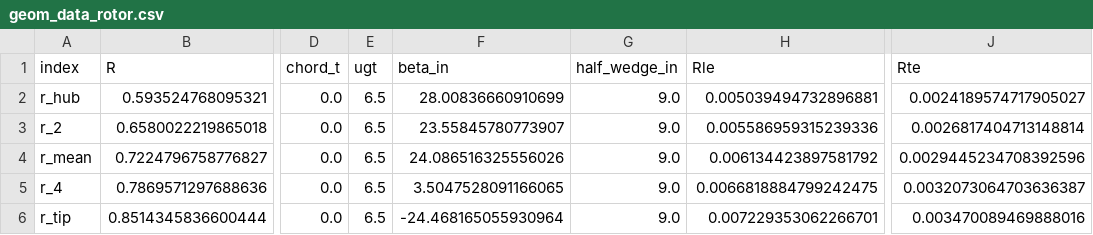
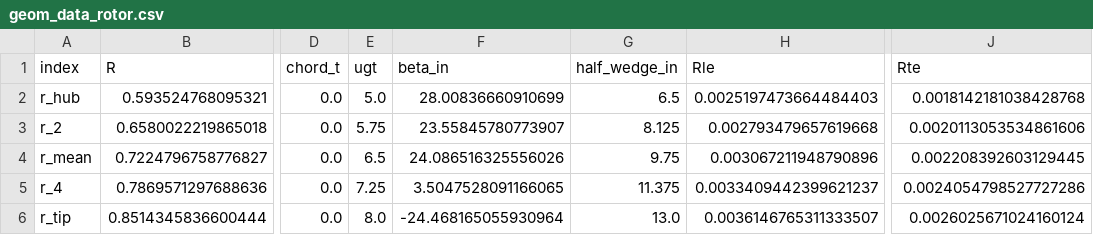
Before and after one commit to plewciozaur34/praca_inzynierska, a CSV file: data/csv/geom_data_rotor.csv, drawn as a sheet; only a part is shown, gaps mark what is left out; the diff names each change by its address in the sheet, - before the commit and + after, or states it on an @@ line.

```diff
--- a/data/csv/geom_data_rotor.csv
+++ b/data/csv/geom_data_rotor.csv
-E2 (ugt): 6.5
+E2 (ugt): 5.0
-G2 (half_wedge_in): 9.0
+G2 (half_wedge_in): 6.5
-H2 (Rle): 0.005039494732896881
+H2 (Rle): 0.0025197473664484403
-J2 (Rte): 0.0024189574717905027
+J2 (Rte): 0.0018142181038428768
-E3 (ugt): 6.5
+E3 (ugt): 5.75
-G3 (half_wedge_in): 9.0
+G3 (half_wedge_in): 8.125
-H3 (Rle): 0.005586959315239336
+H3 (Rle): 0.002793479657619668
-J3 (Rte): 0.0026817404713148814
+J3 (Rte): 0.0020113053534861606
-G4 (half_wedge_in): 9.0
+G4 (half_wedge_in): 9.75
-H4 (Rle): 0.006134423897581792
+H4 (Rle): 0.003067211948790896
-J4 (Rte): 0.0029445234708392596
+J4 (Rte): 0.002208392603129445
-E5 (ugt): 6.5
+E5 (ugt): 7.25
-G5 (half_wedge_in): 9.0
+G5 (half_wedge_in): 11.375
-H5 (Rle): 0.0066818884799242475
+H5 (Rle): 0.0033409442399621237
-J5 (Rte): 0.0032073064703636387
+J5 (Rte): 0.0024054798527727286
-E6 (ugt): 6.5
+E6 (ugt): 8.0
-G6 (half_wedge_in): 9.0
+G6 (half_wedge_in): 13.0
-H6 (Rle): 0.007229353062266701
+H6 (Rle): 0.0036146765311333507
-J6 (Rte): 0.003470089469888016
+J6 (Rte): 0.0026025671024160124
```
Also changed, not shown: data/csv/geometry_dep_params.csv, 49 other files.
